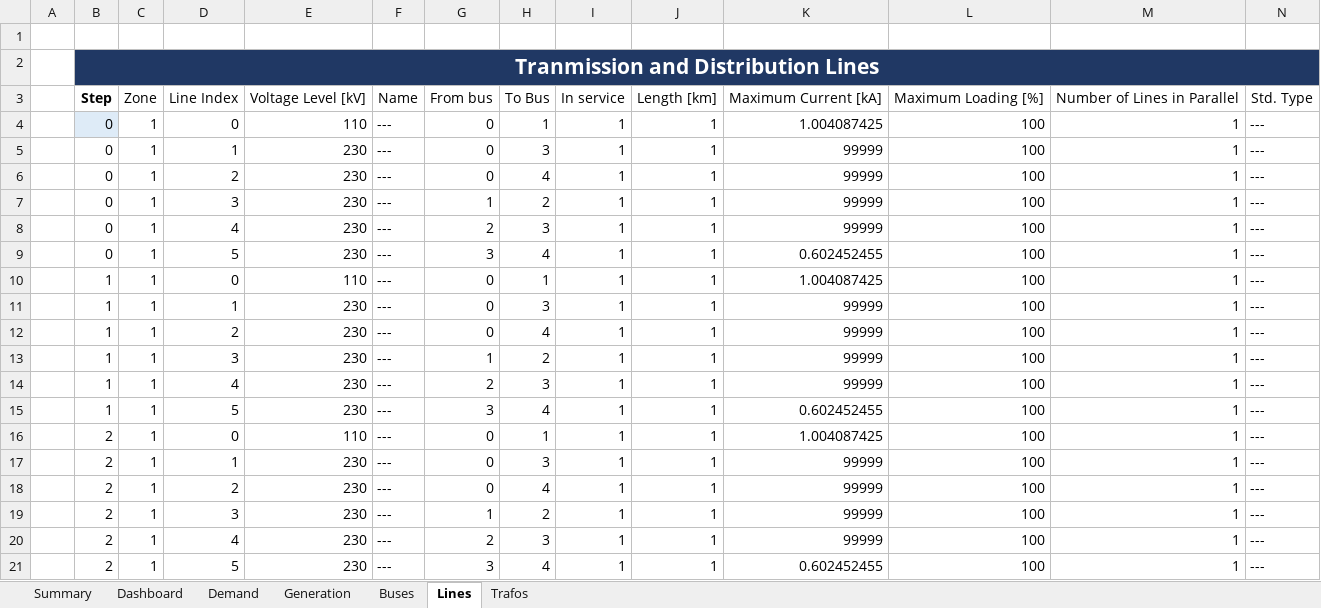
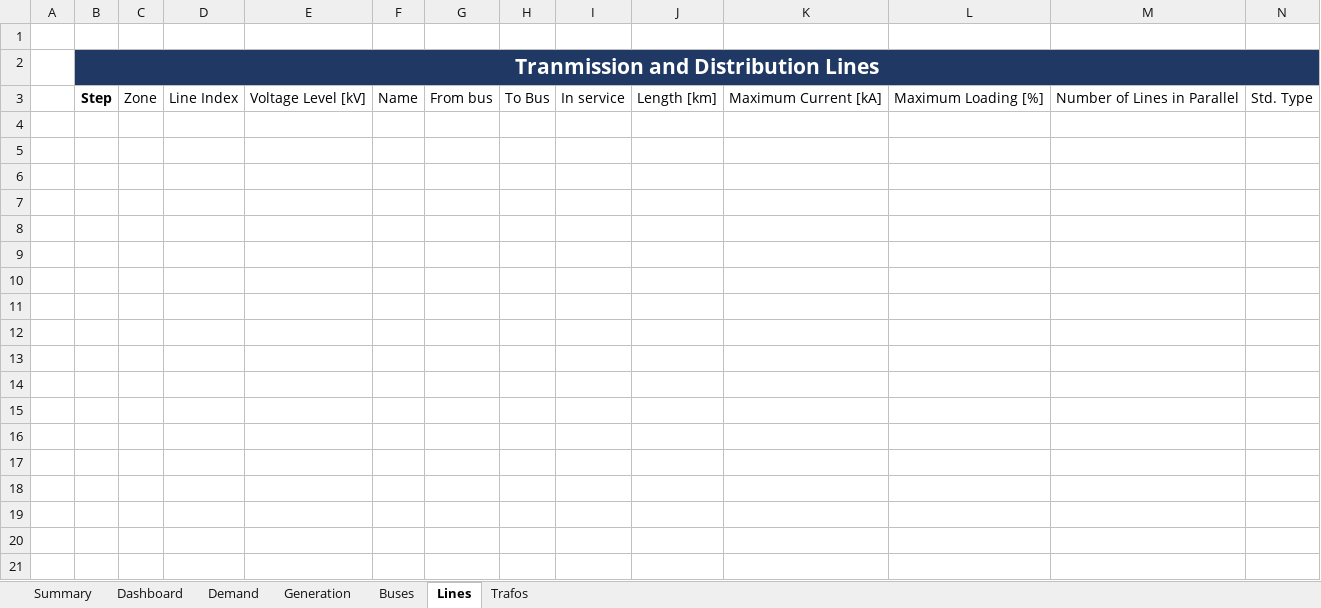
Before and after one commit to jiahechu/propens-pandapower, an Excel workbook: src/analysis/output_templates/output_template.xlsm, sheet Lines, drawn as a sheet; only a part is shown; values as stored, in another font and other column widths than the file's, no borders; table styles not drawn; rows hold the shown columns only; the diff covers the shown part only; the diff names each change by its address in the sheet, - before the commit and + after, or states it on an @@ line.

```diff
--- a/src/analysis/output_templates/output_template.xlsm (sheet Lines)
+++ b/src/analysis/output_templates/output_template.xlsm (sheet Lines)
-row 4:  | 0 | 1 | 0 | 110 | --- | 0 | 1 | 1 | 1 | 1.004087425 | 100 | 1 | ---
-row 5:  | 0 | 1 | 1 | 230 | --- | 0 | 3 | 1 | 1 | 99999 | 100 | 1 | ---
-row 6:  | 0 | 1 | 2 | 230 | --- | 0 | 4 | 1 | 1 | 99999 | 100 | 1 | ---
-row 7:  | 0 | 1 | 3 | 230 | --- | 1 | 2 | 1 | 1 | 99999 | 100 | 1 | ---
-row 8:  | 0 | 1 | 4 | 230 | --- | 2 | 3 | 1 | 1 | 99999 | 100 | 1 | ---
-row 9:  | 0 | 1 | 5 | 230 | --- | 3 | 4 | 1 | 1 | 0.602452455 | 100 | 1 | ---
-row 10:  | 1 | 1 | 0 | 110 | --- | 0 | 1 | 1 | 1 | 1.004087425 | 100 | 1 | ---
-row 11:  | 1 | 1 | 1 | 230 | --- | 0 | 3 | 1 | 1 | 99999 | 100 | 1 | ---
-row 12:  | 1 | 1 | 2 | 230 | --- | 0 | 4 | 1 | 1 | 99999 | 100 | 1 | ---
-row 13:  | 1 | 1 | 3 | 230 | --- | 1 | 2 | 1 | 1 | 99999 | 100 | 1 | ---
-row 14:  | 1 | 1 | 4 | 230 | --- | 2 | 3 | 1 | 1 | 99999 | 100 | 1 | ---
-row 15:  | 1 | 1 | 5 | 230 | --- | 3 | 4 | 1 | 1 | 0.602452455 | 100 | 1 | ---
-row 16:  | 2 | 1 | 0 | 110 | --- | 0 | 1 | 1 | 1 | 1.004087425 | 100 | 1 | ---
-row 17:  | 2 | 1 | 1 | 230 | --- | 0 | 3 | 1 | 1 | 99999 | 100 | 1 | ---
-row 18:  | 2 | 1 | 2 | 230 | --- | 0 | 4 | 1 | 1 | 99999 | 100 | 1 | ---
-row 19:  | 2 | 1 | 3 | 230 | --- | 1 | 2 | 1 | 1 | 99999 | 100 | 1 | ---
-row 20:  | 2 | 1 | 4 | 230 | --- | 2 | 3 | 1 | 1 | 99999 | 100 | 1 | ---
-row 21:  | 2 | 1 | 5 | 230 | --- | 3 | 4 | 1 | 1 | 0.602452455 | 100 | 1 | ---
```
Also changed, not shown: 48 removed rows elsewhere in this sheet, sheet Trafos, sheet Generation, sheet Demand, sheet Buses, charts or pictures, 11 other files.
